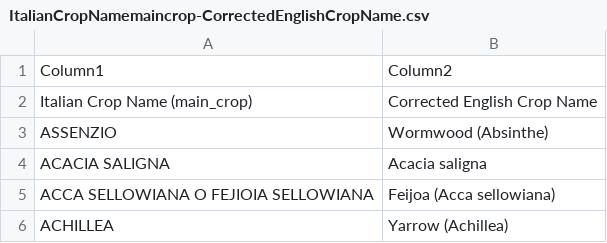
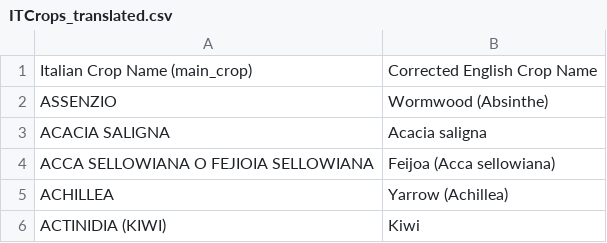
Before and after one commit to MichJRC/gsa-parcels-viewer, a CSV file: data/ITCrops_translated.csv (was data/ItalianCropNamemaincrop-CorrectedEnglishCropName.csv), drawn as a sheet; only a part is shown; the shorter side is filled out with more unchanged rows; the diff names each change by its address in the sheet, - before the commit and + after, or states it on an @@ line.

Commit message:
fixing english translation

```diff
--- a/data/ItalianCropNamemaincrop-CorrectedEnglishCropName.csv
+++ b/data/ITCrops_translated.csv
-row 1: Column1 | Column2
```
Also changed, not shown: 1 other file.
